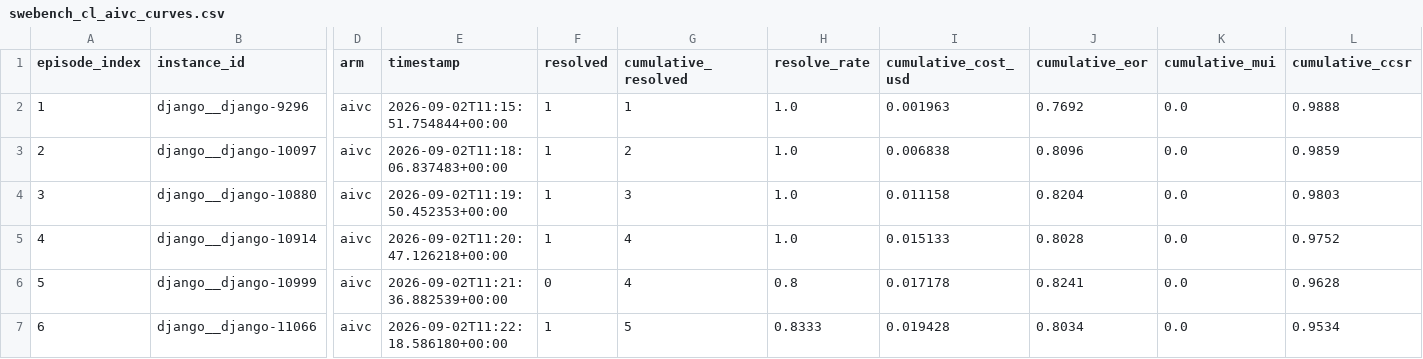
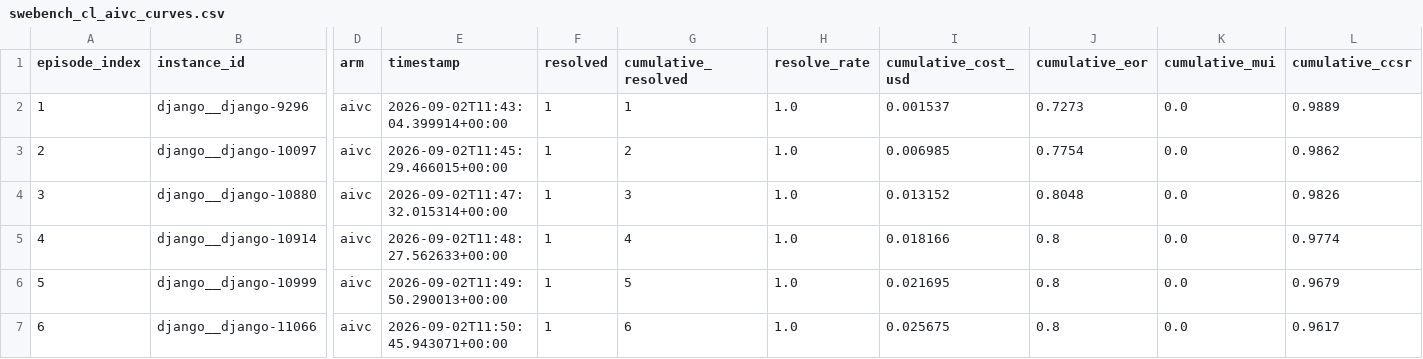
Before and after one commit to UNIL-DESI/aivc, a CSV file: eval/plots/swebench_cl_aivc_curves.csv, drawn as a sheet; only a part is shown, gaps mark what is left out; the diff covers the shown part only; the diff names each change by its address in the sheet, - before the commit and + after, or states it on an @@ line.

```diff
--- a/eval/plots/swebench_cl_aivc_curves.csv
+++ b/eval/plots/swebench_cl_aivc_curves.csv
-E2 (timestamp): 2026-09-02T11:15:51.754844+00:00
+E2 (timestamp): 2026-09-02T11:43:04.399914+00:00
-I2 (cumulative_cost_usd): 0.001963
+I2 (cumulative_cost_usd): 0.001537
-J2 (cumulative_eor): 0.7692
+J2 (cumulative_eor): 0.7273
-L2 (cumulative_ccsr): 0.9888
+L2 (cumulative_ccsr): 0.9889
-E3 (timestamp): 2026-09-02T11:18:06.837483+00:00
+E3 (timestamp): 2026-09-02T11:45:29.466015+00:00
-I3 (cumulative_cost_usd): 0.006838
+I3 (cumulative_cost_usd): 0.006985
-J3 (cumulative_eor): 0.8096
+J3 (cumulative_eor): 0.7754
-L3 (cumulative_ccsr): 0.9859
+L3 (cumulative_ccsr): 0.9862
-E4 (timestamp): 2026-09-02T11:19:50.452353+00:00
+E4 (timestamp): 2026-09-02T11:47:32.015314+00:00
-I4 (cumulative_cost_usd): 0.011158
+I4 (cumulative_cost_usd): 0.013152
-J4 (cumulative_eor): 0.8204
+J4 (cumulative_eor): 0.8048
-L4 (cumulative_ccsr): 0.9803
+L4 (cumulative_ccsr): 0.9826
-E5 (timestamp): 2026-09-02T11:20:47.126218+00:00
+E5 (timestamp): 2026-09-02T11:48:27.562633+00:00
-I5 (cumulative_cost_usd): 0.015133
+I5 (cumulative_cost_usd): 0.018166
-J5 (cumulative_eor): 0.8028
+J5 (cumulative_eor): 0.8
-L5 (cumulative_ccsr): 0.9752
+L5 (cumulative_ccsr): 0.9774
-E6 (timestamp): 2026-09-02T11:21:36.882539+00:00
+E6 (timestamp): 2026-09-02T11:49:50.290013+00:00
-F6 (resolved): 0
+F6 (resolved): 1
-G6 (cumulative_resolved): 4
+G6 (cumulative_resolved): 5
-H6 (resolve_rate): 0.8
+H6 (resolve_rate): 1.0
-I6 (cumulative_cost_usd): 0.017178
+I6 (cumulative_cost_usd): 0.021695
-J6 (cumulative_eor): 0.8241
+J6 (cumulative_eor): 0.8
-L6 (cumulative_ccsr): 0.9628
+L6 (cumulative_ccsr): 0.9679
-E7 (timestamp): 2026-09-02T11:22:18.586180+00:00
+E7 (timestamp): 2026-09-02T11:50:45.943071+00:00
-G7 (cumulative_resolved): 5
+G7 (cumulative_resolved): 6
-H7 (resolve_rate): 0.8333
+H7 (resolve_rate): 1.0
-I7 (cumulative_cost_usd): 0.019428
+I7 (cumulative_cost_usd): 0.025675
-J7 (cumulative_eor): 0.8034
+J7 (cumulative_eor): 0.8
-L7 (cumulative_ccsr): 0.9534
+L7 (cumulative_ccsr): 0.9617
```
Also changed, not shown: 56 edited cells elsewhere in this file, eval/plots/comparative_summary.csv, 15 other files.
